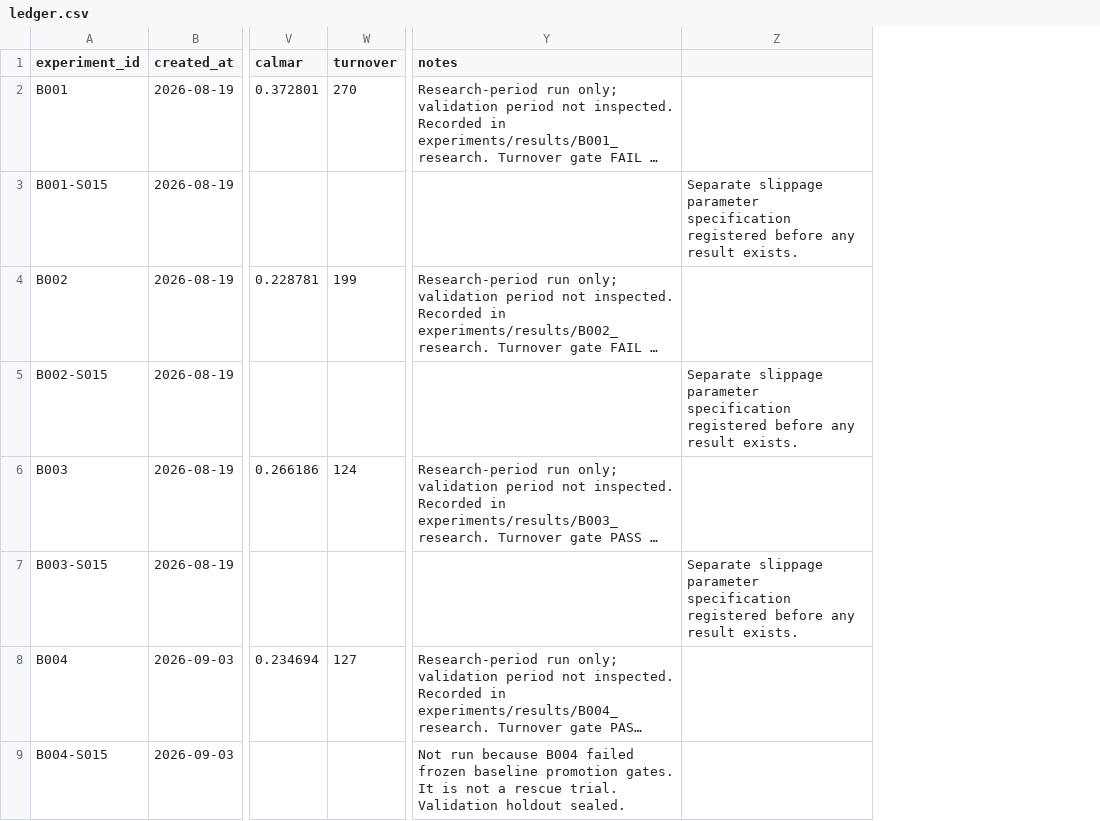
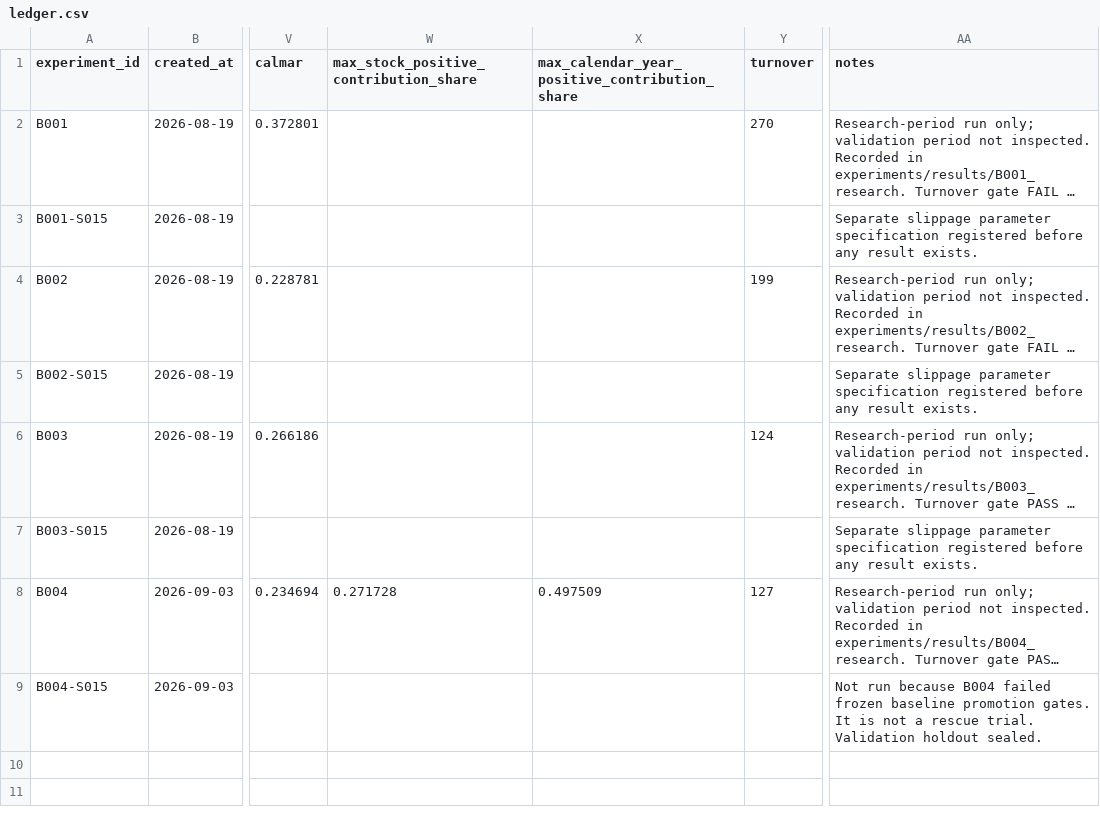
Before and after one commit to pradyot0921/nse-quant, a CSV file: experiments/ledger.csv, drawn as a sheet; only a part is shown, gaps mark what is left out; long unchanged cells end in …; removed rows and columns are numbered as before the commit, all else as after; the diff names each change by its address in the sheet, - before the commit and + after, or states it on an @@ line.

Commit message:
Record B004 concentration in ledger

```diff
--- a/experiments/ledger.csv
+++ b/experiments/ledger.csv
+column W, rows 1-8: max_stock_positive_contribution_share |  |  |  |  |  |  | 0.271728
+column X, rows 1-8: max_calendar_year_positive_contribution_share |  |  |  |  |  |  | 0.497509
-column Z, rows 3-7: Separate slippage parameter specification registered before any result exists. |  | Separate slippage parameter specification registered before any result exists. |  | Separate slippage parameter specification registered before any result exists.
-AA3 (notes): (empty)
+AA3 (notes): Separate slippage parameter specification registered before any result exists.
-AA5 (notes): (empty)
+AA5 (notes): Separate slippage parameter specification registered before any result exists.
-AA7 (notes): (empty)
+AA7 (notes): Separate slippage parameter specification registered before any result exists.
```
Also changed, not shown: 2 other files.
